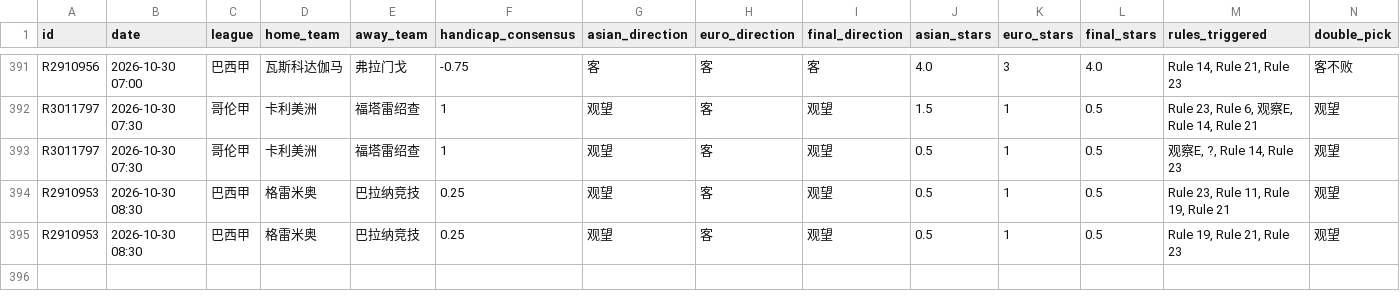
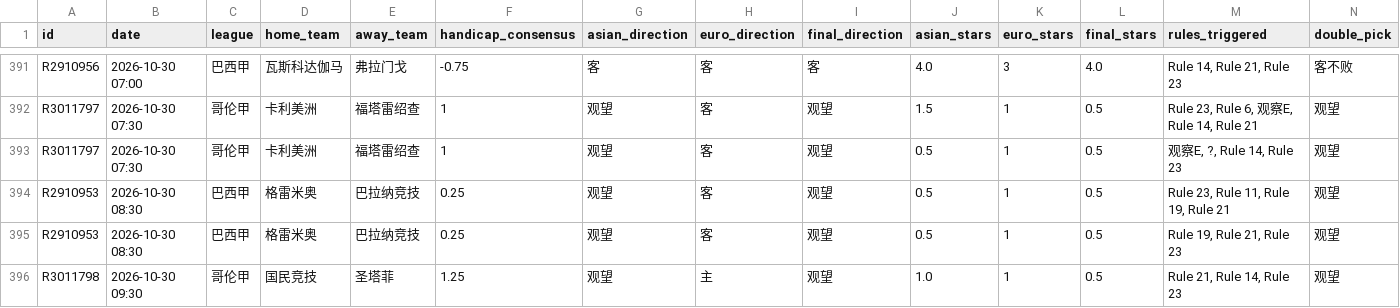
Before and after one commit to housan321/euro_asian_task, a CSV file: data/ea_matches.csv, drawn as a sheet; only a part is shown, gaps mark what is left out; rows hold the shown columns only; the diff names each change by its address in the sheet, - before the commit and + after, or states it on an @@ line.

```diff
--- a/data/ea_matches.csv
+++ b/data/ea_matches.csv
+row 396: R3011798 | 2026-10-30 09:30 | 哥伦甲 | 国民竞技 | 圣塔菲 | 1.25 | 观望 | 主 | 观望 | 1.0 | 1 | 0.5 | Rule 21, Rule 14, Rule 23 | 观望
```
Also changed, not shown: 1 other file.
